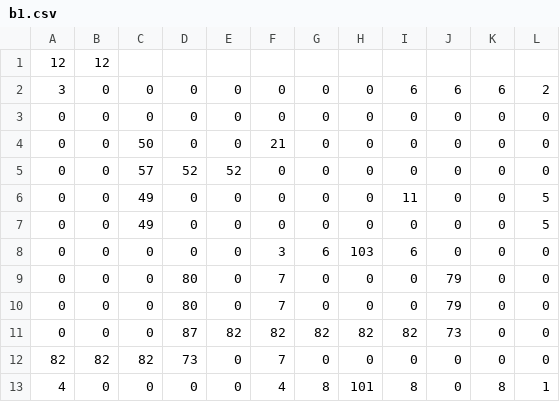
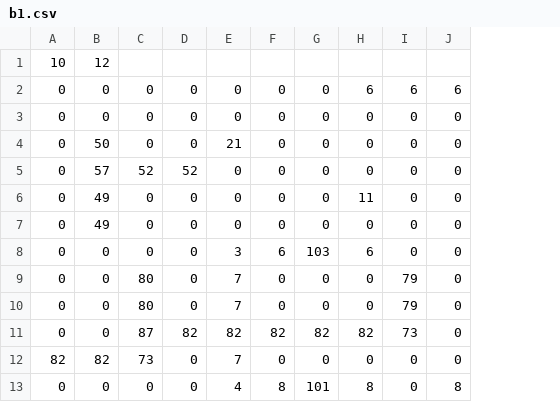
Before and after one commit to inf112-v20/Robois, a CSV file: src/main/java/inf112/skeleton/app/assets/boards/b1.csv, drawn as a sheet; removed rows and columns are numbered as before the commit, all else as after; the diff names each change by its address in the sheet, - before the commit and + after, or states it on an @@ line.

Commit message:
Refactored how rendering works, and improved how boards are retrieved. (#29)
* Moved everything related to rendering to the class GameRendering

* Added test graphics for your hand

* Added window resizing

* Pulled the board rendering into its own class,
and implemented a Panel class that can hold objects.

* Small changes.

* Started implementation of Program Cards

* Finished implementation of Cards and the Locked Hand

* You can now render any size board.

```diff
--- a/src/main/java/inf112/skeleton/app/assets/boards/b1.csv
+++ b/src/main/java/inf112/skeleton/app/assets/boards/b1.csv
-column A, rows 2-13: 3 | 0 | 0 | 0 | 0 | 0 | 0 | 0 | 0 | 0 | 82 | 4
-column L, rows 2-13: 2 | 0 | 0 | 0 | 5 | 5 | 0 | 0 | 0 | 0 | 0 | 1
-row 1: 12 | 12
+row 1: 10 | 12
```
Also changed, not shown: 23 other files.
